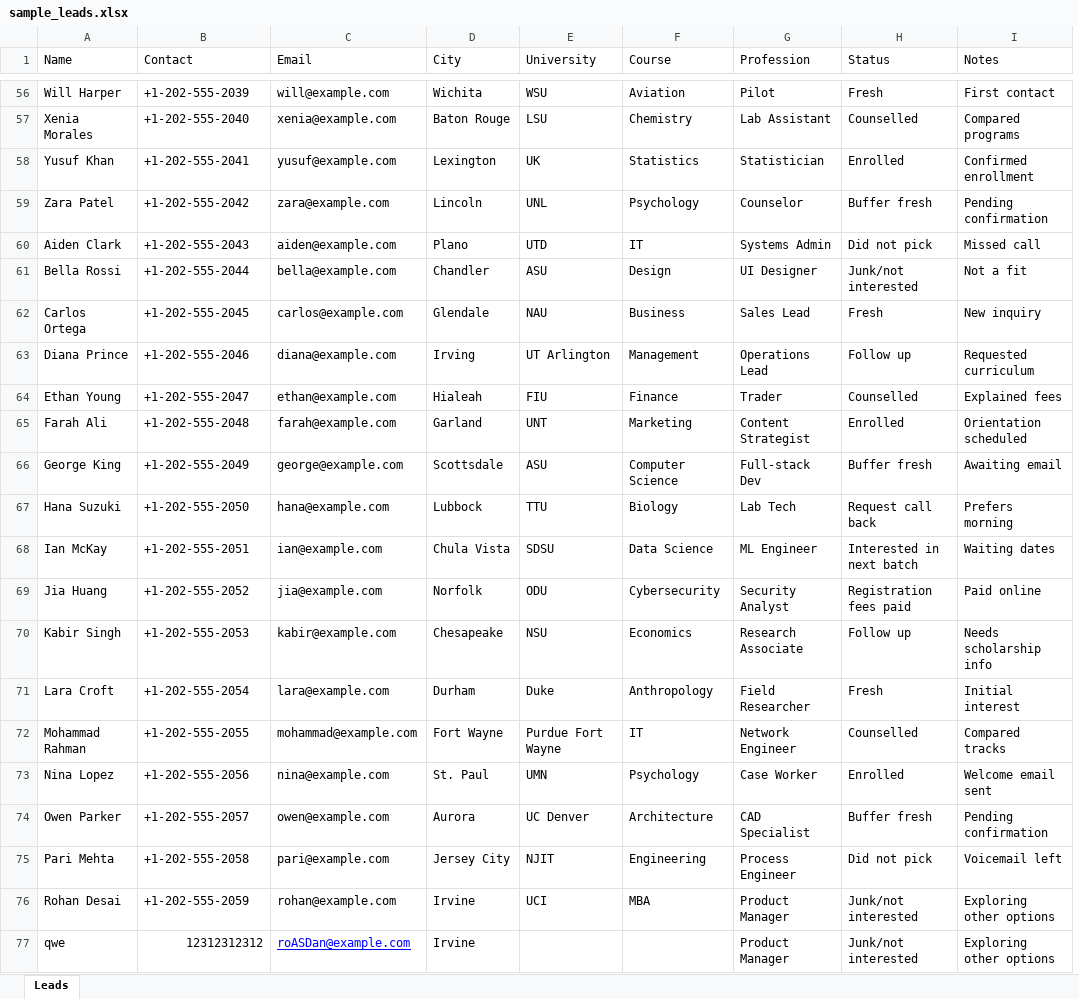
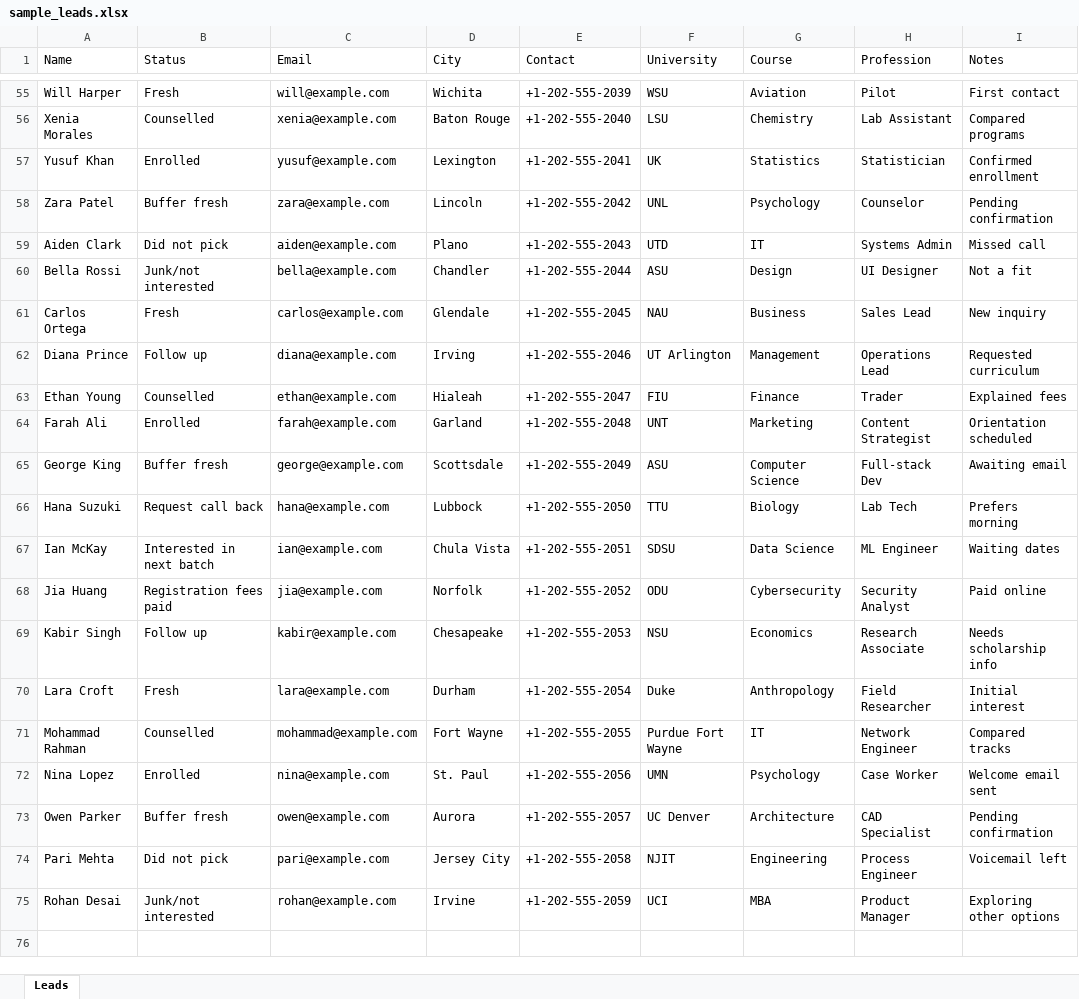
Before and after one commit to samarth207/DD_CRM, an Excel workbook: backend/scripts/sample_leads.xlsx, sheet Leads, drawn as a sheet; only a part is shown, gaps mark what is left out; values as stored, in another font and other column widths than the file's, no borders; removed rows and columns are numbered as before the commit, all else as after; the diff covers the shown part only; the diff names each change by its address in the sheet, - before the commit and + after, or states it on an @@ line.

```diff
--- a/backend/scripts/sample_leads.xlsx (sheet Leads)
+++ b/backend/scripts/sample_leads.xlsx (sheet Leads)
+column E (Contact), rows 55-75: +1-202-555-2039 | +1-202-555-2040 | +1-202-555-2041 | +1-202-555-2042 | +1-202-555-2043 | +1-202-555-2044 | +1-202-555-2045 | +1-202-555-2046 | +1-202-555-2047 | +1-202-555-2048 | +1-202-555-2049 | +1-202-555-2050 | +1-202-555-2051 | +1-202-555-2052 | +1-202-555-2053 | +1-202-555-2054 | +1-202-555-2055 | +1-202-555-2056 | +1-202-555-2057 | +1-202-555-2058 | +1-202-555-2059
-column H (Status), rows 56-76: Fresh | Counselled | Enrolled | Buffer fresh | Did not pick | Junk/not interested | Fresh | Follow up | Counselled | Enrolled | Buffer fresh | Request call back | Interested in next batch | Registration fees paid | Follow up | Fresh | Counselled | Enrolled | Buffer fresh | Did not pick | Junk/not interested
-B1: Contact
+B1: Status
-B55 (Status): +1-202-555-2039
+B55 (Status): Fresh
-B56 (Status): +1-202-555-2040
+B56 (Status): Counselled
-B57 (Status): +1-202-555-2041
+B57 (Status): Enrolled
-B58 (Status): +1-202-555-2042
+B58 (Status): Buffer fresh
-B59 (Status): +1-202-555-2043
+B59 (Status): Did not pick
-B60 (Status): +1-202-555-2044
+B60 (Status): Junk/not interested
-B61 (Status): +1-202-555-2045
+B61 (Status): Fresh
-B62 (Status): +1-202-555-2046
+B62 (Status): Follow up
-B63 (Status): +1-202-555-2047
+B63 (Status): Counselled
-B64 (Status): +1-202-555-2048
+B64 (Status): Enrolled
-B65 (Status): +1-202-555-2049
+B65 (Status): Buffer fresh
-B66 (Status): +1-202-555-2050
+B66 (Status): Request call back
-B67 (Status): +1-202-555-2051
+B67 (Status): Interested in next batch
-B68 (Status): +1-202-555-2052
+B68 (Status): Registration fees paid
-B69 (Status): +1-202-555-2053
+B69 (Status): Follow up
-B70 (Status): +1-202-555-2054
+B70 (Status): Fresh
-B71 (Status): +1-202-555-2055
+B71 (Status): Counselled
-B72 (Status): +1-202-555-2056
+B72 (Status): Enrolled
-B73 (Status): +1-202-555-2057
+B73 (Status): Buffer fresh
-B74 (Status): +1-202-555-2058
+B74 (Status): Did not pick
-B75 (Status): +1-202-555-2059
+B75 (Status): Junk/not interested
-row 77: qwe | 12312312312 | roASDan@example.com | Irvine |  |  | Product Manager | Junk/not interested | Exploring other options
```
Also changed, not shown: 1 removed row and 53 edited cells elsewhere in this sheet, 1 other file.
